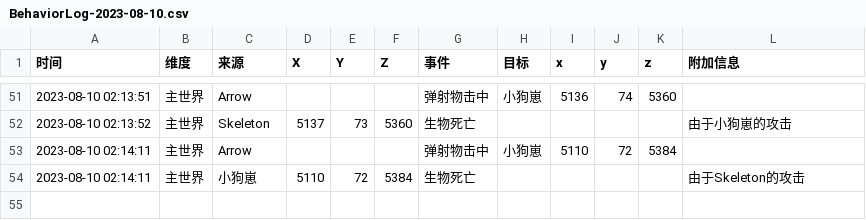
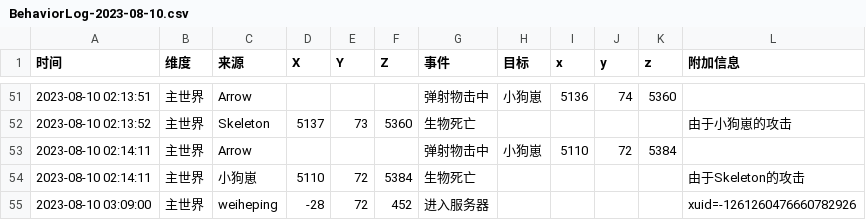
Before and after one commit to FantasyTownServer/Bedrock-Survive, a CSV file: logs/BehaviorLog-2023-08-10.csv, drawn as a sheet; only a part is shown, gaps mark what is left out; the diff names each change by its address in the sheet, - before the commit and + after, or states it on an @@ line.

```diff
--- a/logs/BehaviorLog-2023-08-10.csv
+++ b/logs/BehaviorLog-2023-08-10.csv
+row 55: 2023-08-10 03:09:00 | 主世界 | weiheping | -28 | 72 | 452 | 进入服务器 |  |  |  |  | xuid=-1261260476660782926
```
Also changed, not shown: 10 other files.
